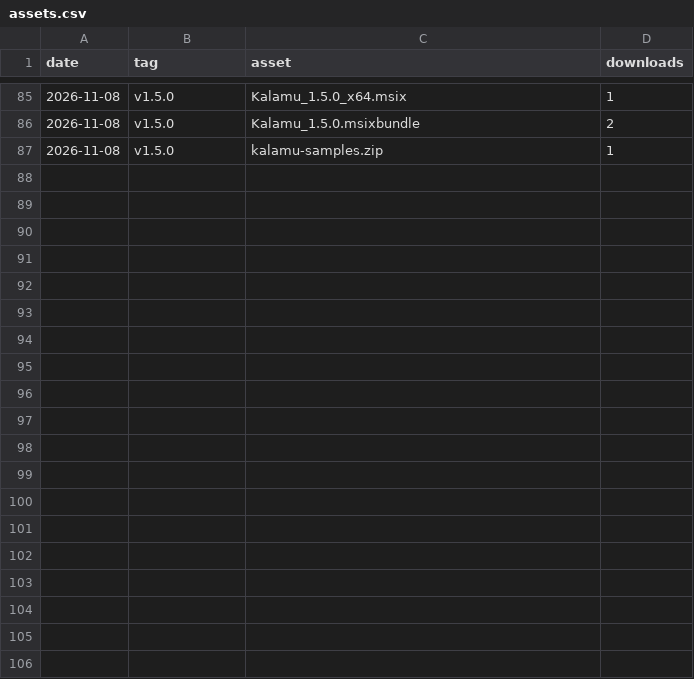
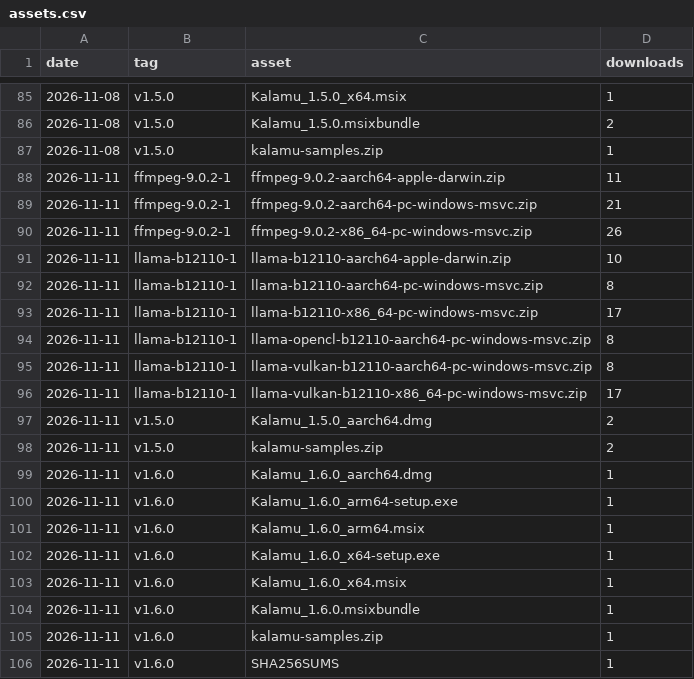
Before and after one commit to fmadore/Kalamu, a CSV file: data/assets.csv, drawn as a sheet; only a part is shown, gaps mark what is left out.

```diff
--- a/data/assets.csv
+++ b/data/assets.csv
@@ -87 +87,20 @@ date,tag,asset,downloads
 2026-11-08,v1.5.0,kalamu-samples.zip,1
+2026-11-11,ffmpeg-9.0.2-1,ffmpeg-9.0.2-aarch64-apple-darwin.zip,11
+2026-11-11,ffmpeg-9.0.2-1,ffmpeg-9.0.2-aarch64-pc-windows-msvc.zip,21
+2026-11-11,ffmpeg-9.0.2-1,ffmpeg-9.0.2-x86_64-pc-windows-msvc.zip,26
+2026-11-11,llama-b12110-1,llama-b12110-aarch64-apple-darwin.zip,10
+2026-11-11,llama-b12110-1,llama-b12110-aarch64-pc-windows-msvc.zip,8
+2026-11-11,llama-b12110-1,llama-b12110-x86_64-pc-windows-msvc.zip,17
+2026-11-11,llama-b12110-1,llama-opencl-b12110-aarch64-pc-windows-msvc.zip,8
+2026-11-11,llama-b12110-1,llama-vulkan-b12110-aarch64-pc-windows-msvc.zip,8
+2026-11-11,llama-b12110-1,llama-vulkan-b12110-x86_64-pc-windows-msvc.zip,17
+2026-11-11,v1.5.0,Kalamu_1.5.0_aarch64.dmg,2
+2026-11-11,v1.5.0,kalamu-samples.zip,2
+2026-11-11,v1.6.0,Kalamu_1.6.0_aarch64.dmg,1
+2026-11-11,v1.6.0,Kalamu_1.6.0_arm64-setup.exe,1
+2026-11-11,v1.6.0,Kalamu_1.6.0_arm64.msix,1
+2026-11-11,v1.6.0,Kalamu_1.6.0_x64-setup.exe,1
+2026-11-11,v1.6.0,Kalamu_1.6.0_x64.msix,1
+2026-11-11,v1.6.0,Kalamu_1.6.0.msixbundle,1
+2026-11-11,v1.6.0,kalamu-samples.zip,1
+2026-11-11,v1.6.0,SHA256SUMS,1
```
Also changed, not shown: data/releases.csv, data/views.csv, 1 other file.
